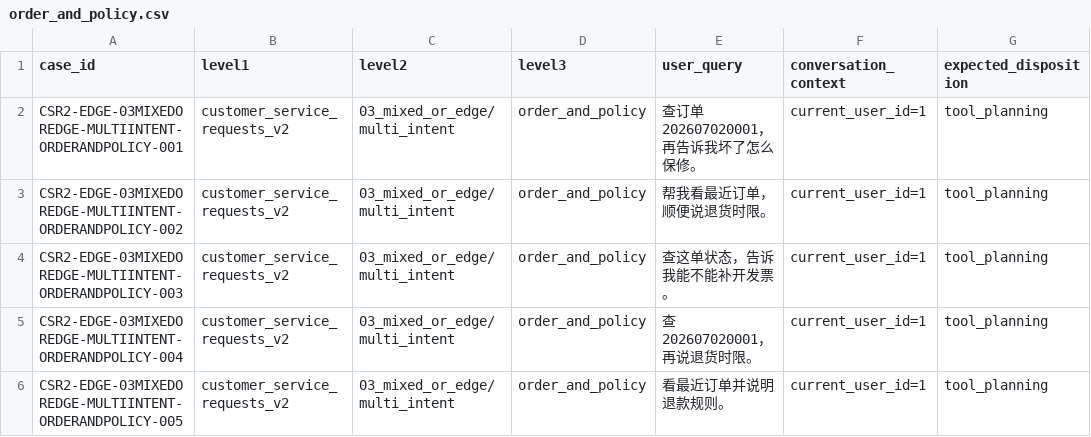
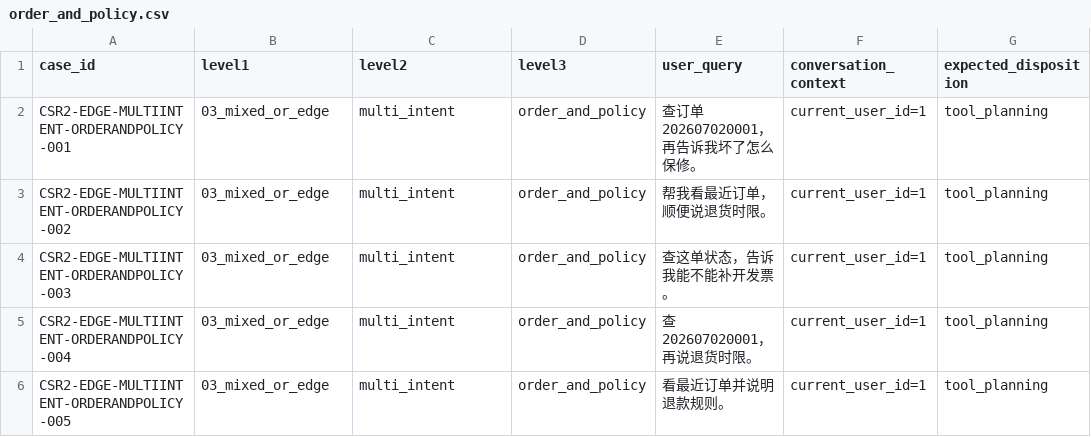
Before and after one commit to Loda951/pc-agnet, a CSV file: evals/customer_service_requests_v2/03_mixed_or_edge/multi_intent/order_and_policy.csv, drawn as a sheet; only a part is shown; the diff names each change by its address in the sheet, - before the commit and + after, or states it on an @@ line.

```diff
--- a/evals/customer_service_requests_v2/03_mixed_or_edge/multi_intent/order_and_policy.csv
+++ b/evals/customer_service_requests_v2/03_mixed_or_edge/multi_intent/order_and_policy.csv
-A2 (case_id): CSR2-EDGE-03MIXEDOREDGE-MULTIINTENT-ORDERANDPOLICY-001
+A2 (case_id): CSR2-EDGE-MULTIINTENT-ORDERANDPOLICY-001
-B2:B6 (level1): customer_service_requests_v2
+B2:B6 (level1): 03_mixed_or_edge
-C2:C6 (level2): 03_mixed_or_edge/multi_intent
+C2:C6 (level2): multi_intent
-A3 (case_id): CSR2-EDGE-03MIXEDOREDGE-MULTIINTENT-ORDERANDPOLICY-002
+A3 (case_id): CSR2-EDGE-MULTIINTENT-ORDERANDPOLICY-002
-A4 (case_id): CSR2-EDGE-03MIXEDOREDGE-MULTIINTENT-ORDERANDPOLICY-003
+A4 (case_id): CSR2-EDGE-MULTIINTENT-ORDERANDPOLICY-003
-A5 (case_id): CSR2-EDGE-03MIXEDOREDGE-MULTIINTENT-ORDERANDPOLICY-004
+A5 (case_id): CSR2-EDGE-MULTIINTENT-ORDERANDPOLICY-004
-A6 (case_id): CSR2-EDGE-03MIXEDOREDGE-MULTIINTENT-ORDERANDPOLICY-005
+A6 (case_id): CSR2-EDGE-MULTIINTENT-ORDERANDPOLICY-005
```
Also changed, not shown: evals/customer_service_requests_v2/03_mixed_or_edge/multi_intent/knowledge_and_catalog.csv, evals/customer_service_requests_v2/03_mixed_or_edge/multi_intent/product_and_policy.csv, 52 other files.
